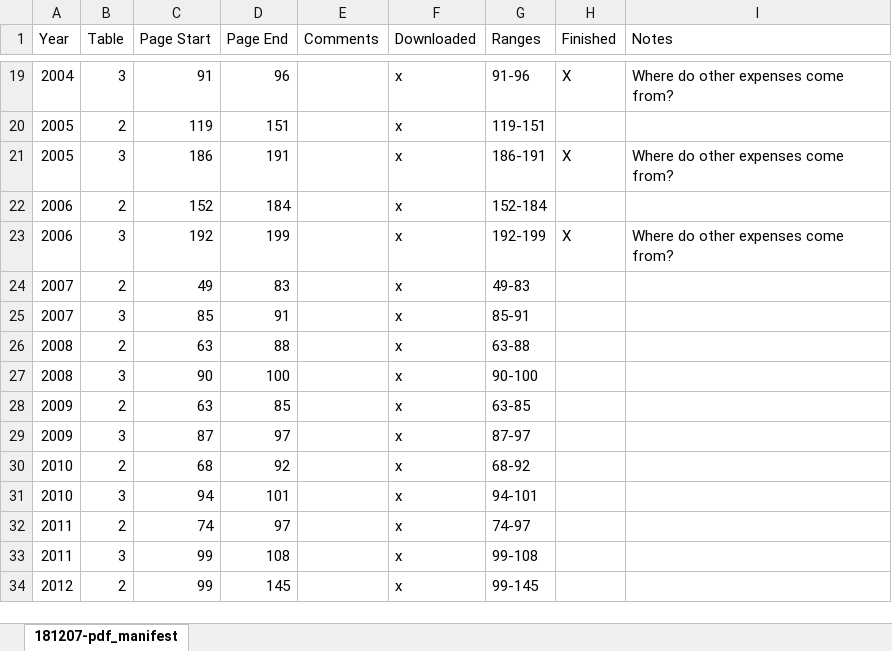
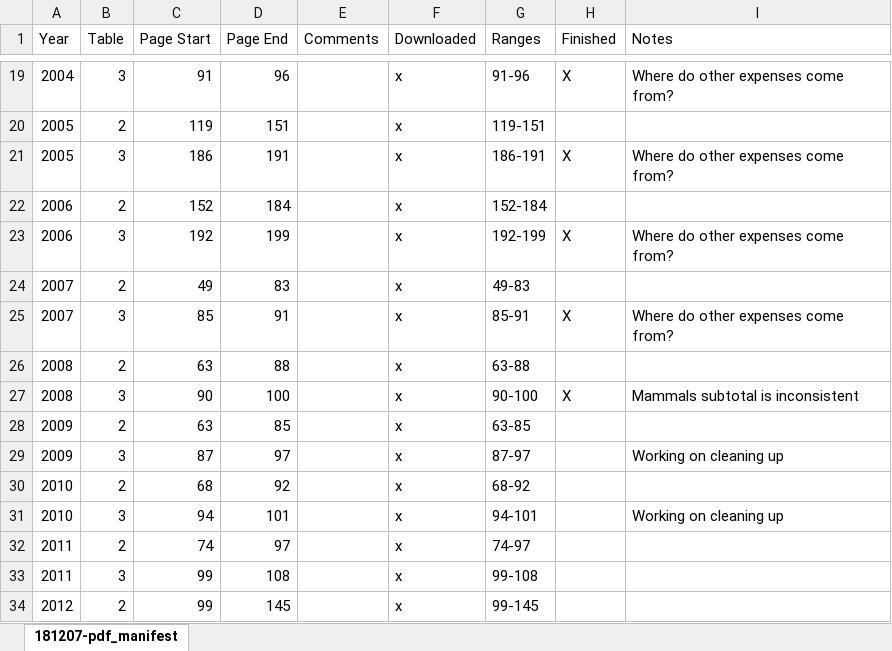
Before and after one commit to rahuezo/expenditure-reports-project, an Excel workbook: resources/190108-pdf_manifest.xlsx, sheet 181207-pdf_manifest, drawn as a sheet; only a part is shown, gaps mark what is left out; values as stored, in another font and other column widths than the file's, no borders; the diff names each change by its address in the sheet, - before the commit and + after, or states it on an @@ line.

Commit message:
Extracted 2009-10 using Java Tabula. Continue with cleaning these csvs.

```diff
--- a/resources/190108-pdf_manifest.xlsx (sheet 181207-pdf_manifest)
+++ b/resources/190108-pdf_manifest.xlsx (sheet 181207-pdf_manifest)
-H25 (Finished): (empty)
+H25 (Finished): X
-I25 (Notes): (empty)
+I25 (Notes): Where do other expenses come from?
-H27 (Finished): (empty)
+H27 (Finished): X
-I27 (Notes): (empty)
+I27 (Notes): Mammals subtotal is inconsistent
-I29 (Notes): (empty)
+I29 (Notes): Working on cleaning up
-I31 (Notes): (empty)
+I31 (Notes): Working on cleaning up
```
Also changed, not shown: 6 other files.
